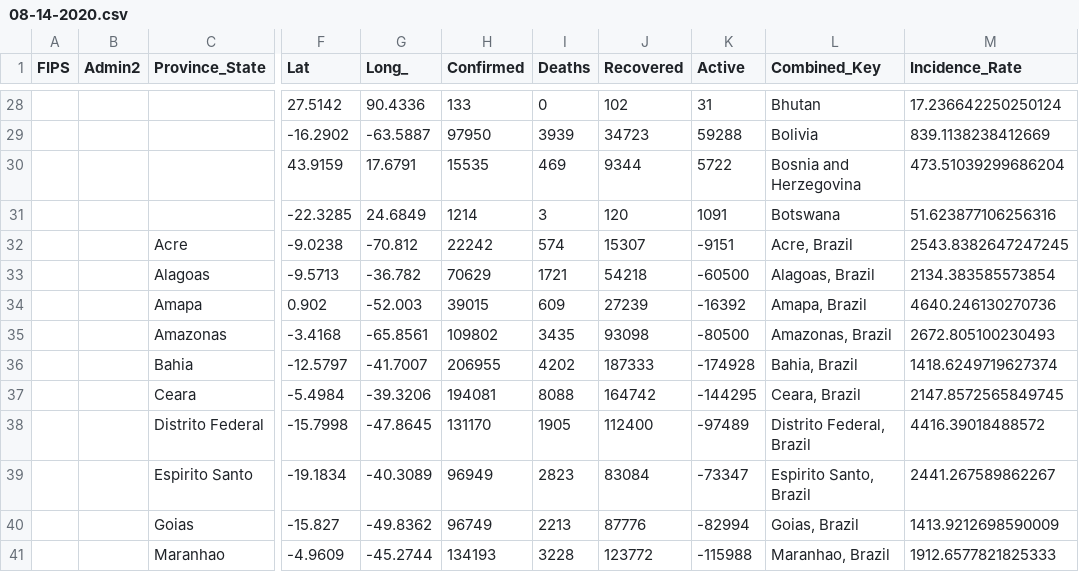
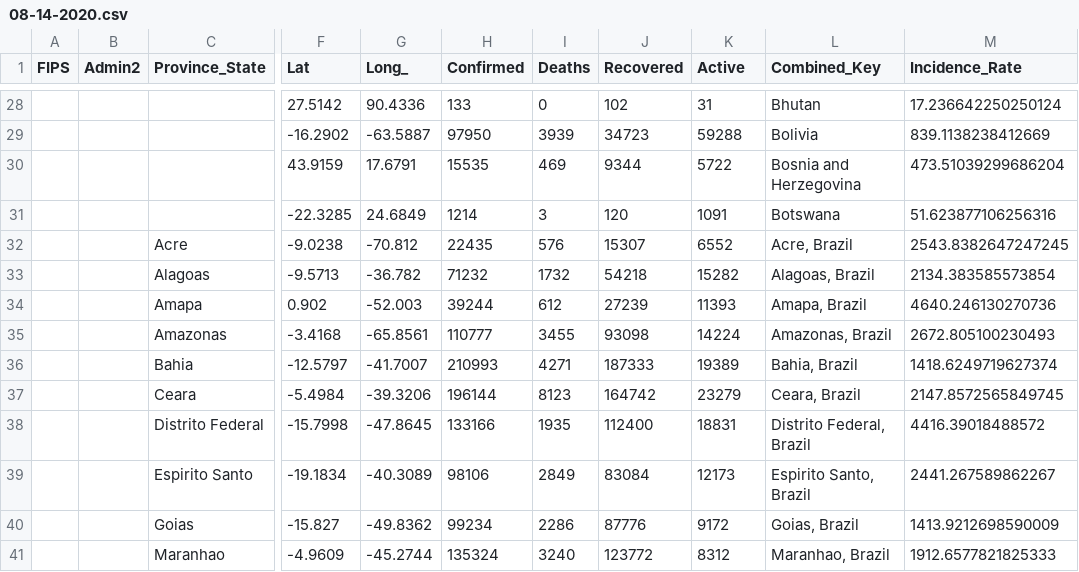
Before and after one commit to mehrankr/mehrankr.github.io, a CSV file: covid19/COVID-19/csse_covid_19_data/csse_covid_19_daily_reports/08-14-2020.csv, drawn as a sheet; only a part is shown, gaps mark what is left out; the diff covers the shown part only; the diff names each change by its address in the sheet, - before the commit and + after, or states it on an @@ line.

```diff
--- a/covid19/COVID-19/csse_covid_19_data/csse_covid_19_daily_reports/08-14-2020.csv
+++ b/covid19/COVID-19/csse_covid_19_data/csse_covid_19_daily_reports/08-14-2020.csv
-H32 (Confirmed): 22242
+H32 (Confirmed): 22435
-I32 (Deaths): 574
+I32 (Deaths): 576
-K32 (Active): -9151
+K32 (Active): 6552
-H33 (Confirmed): 70629
+H33 (Confirmed): 71232
-I33 (Deaths): 1721
+I33 (Deaths): 1732
-K33 (Active): -60500
+K33 (Active): 15282
-H34 (Confirmed): 39015
+H34 (Confirmed): 39244
-I34 (Deaths): 609
+I34 (Deaths): 612
-K34 (Active): -16392
+K34 (Active): 11393
-H35 (Confirmed): 109802
+H35 (Confirmed): 110777
-I35 (Deaths): 3435
+I35 (Deaths): 3455
-K35 (Active): -80500
+K35 (Active): 14224
-H36 (Confirmed): 206955
+H36 (Confirmed): 210993
-I36 (Deaths): 4202
+I36 (Deaths): 4271
-K36 (Active): -174928
+K36 (Active): 19389
-H37 (Confirmed): 194081
+H37 (Confirmed): 196144
-I37 (Deaths): 8088
+I37 (Deaths): 8123
-K37 (Active): -144295
+K37 (Active): 23279
-H38 (Confirmed): 131170
+H38 (Confirmed): 133166
-I38 (Deaths): 1905
+I38 (Deaths): 1935
-K38 (Active): -97489
+K38 (Active): 18831
-H39 (Confirmed): 96949
+H39 (Confirmed): 98106
-I39 (Deaths): 2823
+I39 (Deaths): 2849
-K39 (Active): -73347
+K39 (Active): 12173
-H40 (Confirmed): 96749
+H40 (Confirmed): 99234
-I40 (Deaths): 2213
+I40 (Deaths): 2286
-K40 (Active): -82994
+K40 (Active): 9172
-H41 (Confirmed): 134193
+H41 (Confirmed): 135324
-I41 (Deaths): 3228
+I41 (Deaths): 3240
-K41 (Active): -115988
+K41 (Active): 8312
```
Also changed, not shown: 48 edited cells elsewhere in this file, covid19/COVID-19/csse_covid_19_data/csse_covid_19_time_series/Errata.csv, 34 other files.
